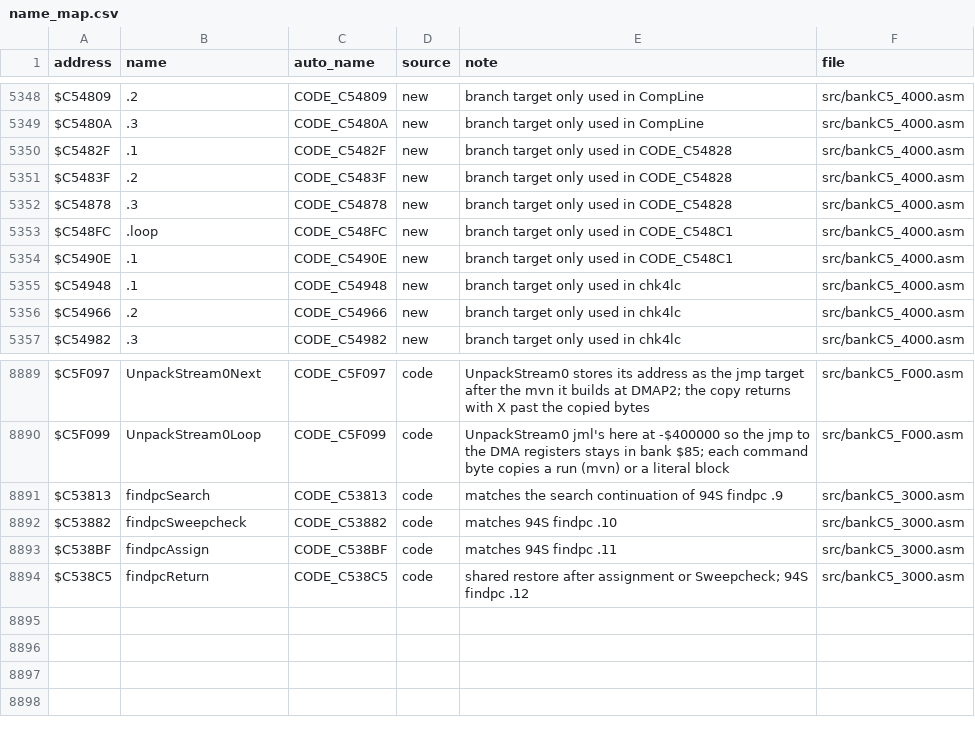
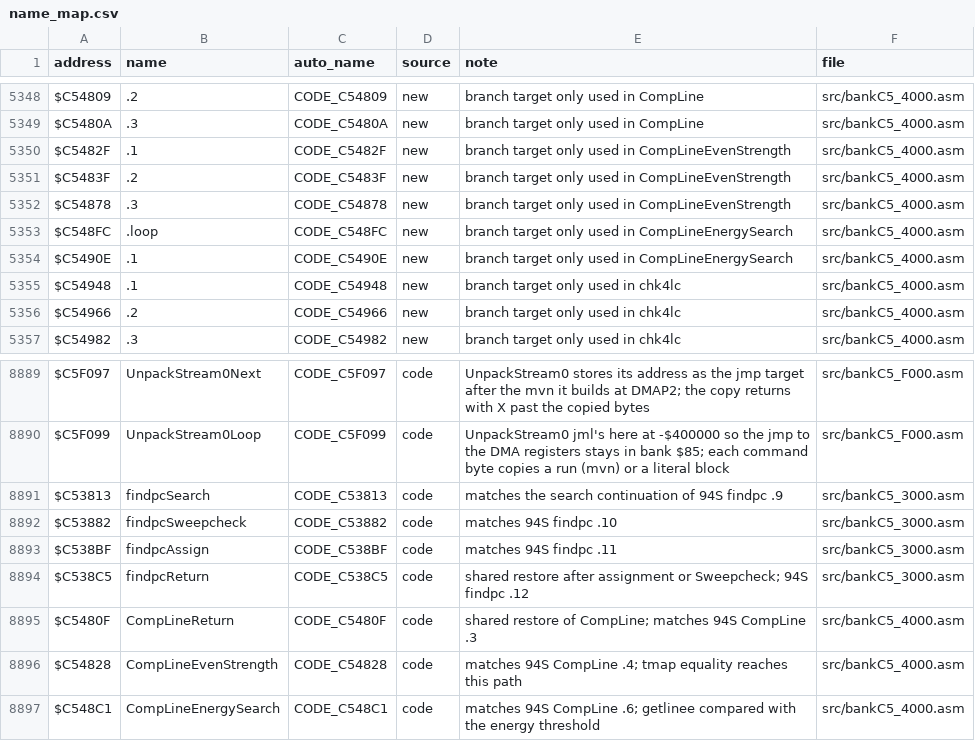
Before and after one commit to Mhopkinsinc/NHL95SNES, a CSV file: docs/name_map.csv, drawn as a sheet; only a part is shown, gaps mark what is left out.

```diff
--- a/docs/name_map.csv
+++ b/docs/name_map.csv
@@ -5349,7 +5349,7 @@ $C54809,.2,CODE_C54809,new,"branch target only used in CompLine",src/bankC5_4000
 $C5480A,.3,CODE_C5480A,new,"branch target only used in CompLine",src/bankC5_4000.asm
-$C5482F,.1,CODE_C5482F,new,"branch target only used in CODE_C54828",src/bankC5_4000.asm
-$C5483F,.2,CODE_C5483F,new,"branch target only used in CODE_C54828",src/bankC5_4000.asm
-$C54878,.3,CODE_C54878,new,"branch target only used in CODE_C54828",src/bankC5_4000.asm
-$C548FC,.loop,CODE_C548FC,new,"branch target only used in CODE_C548C1",src/bankC5_4000.asm
-$C5490E,.1,CODE_C5490E,new,"branch target only used in CODE_C548C1",src/bankC5_4000.asm
+$C5482F,.1,CODE_C5482F,new,"branch target only used in CompLineEvenStrength",src/bankC5_4000.asm
+$C5483F,.2,CODE_C5483F,new,"branch target only used in CompLineEvenStrength",src/bankC5_4000.asm
+$C54878,.3,CODE_C54878,new,"branch target only used in CompLineEvenStrength",src/bankC5_4000.asm
+$C548FC,.loop,CODE_C548FC,new,"branch target only used in CompLineEnergySearch",src/bankC5_4000.asm
+$C5490E,.1,CODE_C5490E,new,"branch target only used in CompLineEnergySearch",src/bankC5_4000.asm
 $C54948,.1,CODE_C54948,new,"branch target only used in chk4lc",src/bankC5_4000.asm
@@ -8894 +8894,4 @@ $C538BF,findpcAssign,CODE_C538BF,code,"matches 94S findpc .11",src/bankC5_3000.a
 $C538C5,findpcReturn,CODE_C538C5,code,"shared restore after assignment or Sweepcheck; 94S findpc .12",src/bankC5_3000.asm
+$C5480F,CompLineReturn,CODE_C5480F,code,"shared restore of CompLine; matches 94S CompLine .3",src/bankC5_4000.asm
+$C54828,CompLineEvenStrength,CODE_C54828,code,"matches 94S CompLine .4; tmap equality reaches this path",src/bankC5_4000.asm
+$C548C1,CompLineEnergySearch,CODE_C548C1,code,"matches 94S CompLine .6; getlinee compared with the energy threshold",src/bankC5_4000.asm
```
Also changed, not shown: 1 other file.
